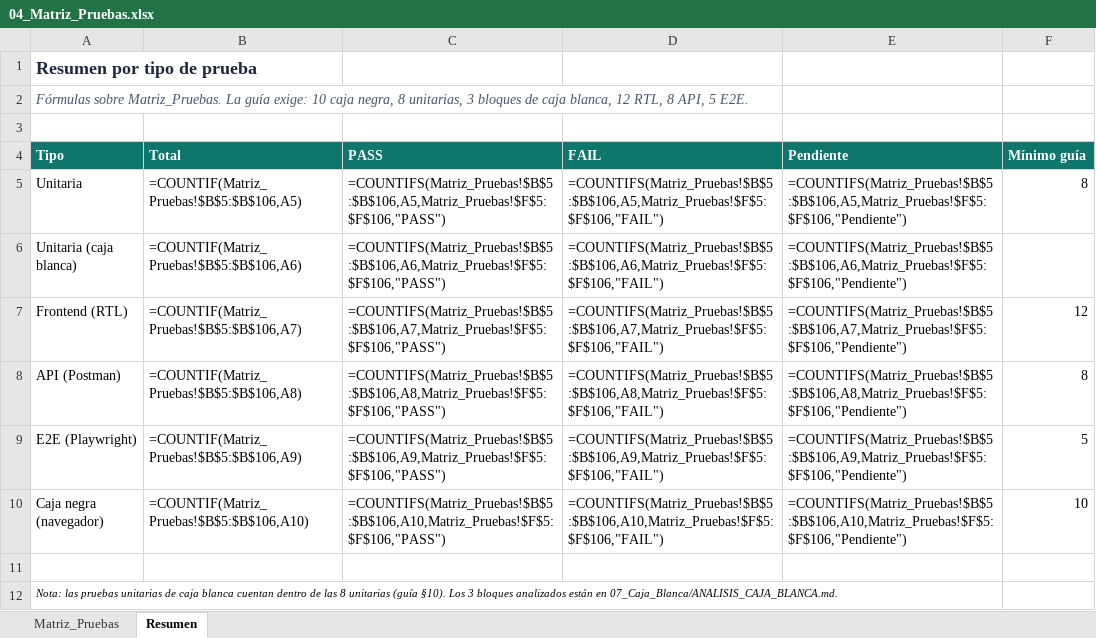
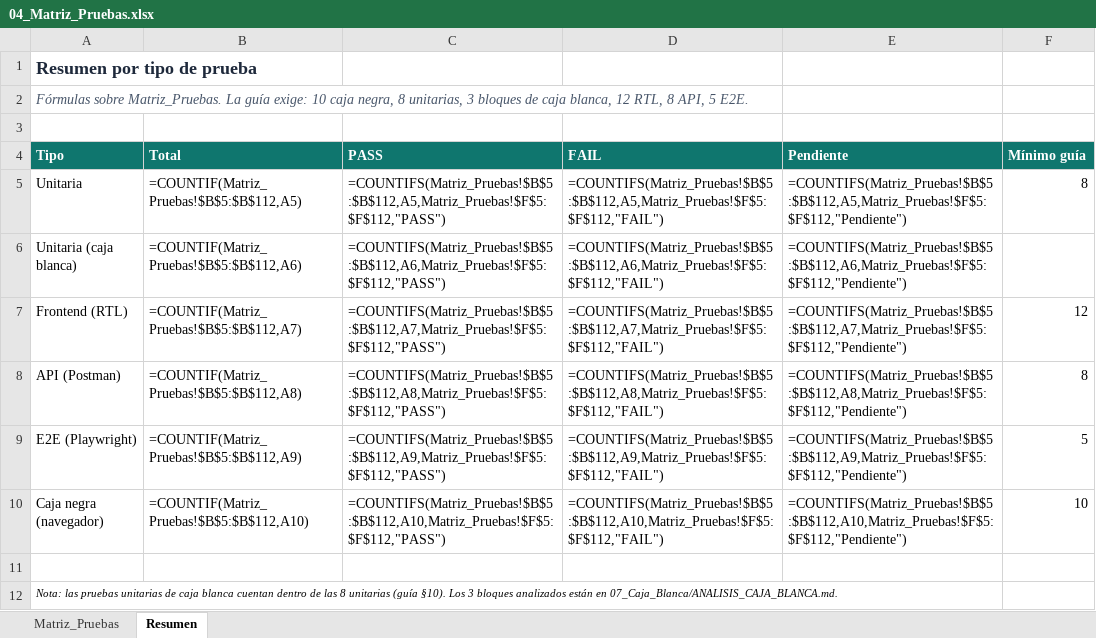
Before and after one commit to camilo28k/Quality_Project, an Excel workbook: docs/calidad/04_Matriz_Pruebas.xlsx, sheet Resumen, drawn as a sheet; values as stored, in another font and other column widths than the file's, no borders; formulas without a stored value are shown as written; the diff names each change by its address in the sheet, - before the commit and + after, or states it on an @@ line.

```diff
--- a/docs/calidad/04_Matriz_Pruebas.xlsx (sheet Resumen)
+++ b/docs/calidad/04_Matriz_Pruebas.xlsx (sheet Resumen)
-B5 (Total): =COUNTIF(Matriz_Pruebas!$B$5:$B$106,A5)
+B5 (Total): =COUNTIF(Matriz_Pruebas!$B$5:$B$112,A5)
-C5 (PASS): =COUNTIFS(Matriz_Pruebas!$B$5:$B$106,A5,Matriz_Pruebas!$F$5:$F$106,"PASS")
+C5 (PASS): =COUNTIFS(Matriz_Pruebas!$B$5:$B$112,A5,Matriz_Pruebas!$F$5:$F$112,"PASS")
-D5 (FAIL): =COUNTIFS(Matriz_Pruebas!$B$5:$B$106,A5,Matriz_Pruebas!$F$5:$F$106,"FAIL")
+D5 (FAIL): =COUNTIFS(Matriz_Pruebas!$B$5:$B$112,A5,Matriz_Pruebas!$F$5:$F$112,"FAIL")
-E5 (Pendiente): =COUNTIFS(Matriz_Pruebas!$B$5:$B$106,A5,Matriz_Pruebas!$F$5:$F$106,"Pendiente")
+E5 (Pendiente): =COUNTIFS(Matriz_Pruebas!$B$5:$B$112,A5,Matriz_Pruebas!$F$5:$F$112,"Pendiente")
-B6 (Total): =COUNTIF(Matriz_Pruebas!$B$5:$B$106,A6)
+B6 (Total): =COUNTIF(Matriz_Pruebas!$B$5:$B$112,A6)
-C6 (PASS): =COUNTIFS(Matriz_Pruebas!$B$5:$B$106,A6,Matriz_Pruebas!$F$5:$F$106,"PASS")
+C6 (PASS): =COUNTIFS(Matriz_Pruebas!$B$5:$B$112,A6,Matriz_Pruebas!$F$5:$F$112,"PASS")
-D6 (FAIL): =COUNTIFS(Matriz_Pruebas!$B$5:$B$106,A6,Matriz_Pruebas!$F$5:$F$106,"FAIL")
+D6 (FAIL): =COUNTIFS(Matriz_Pruebas!$B$5:$B$112,A6,Matriz_Pruebas!$F$5:$F$112,"FAIL")
-E6 (Pendiente): =COUNTIFS(Matriz_Pruebas!$B$5:$B$106,A6,Matriz_Pruebas!$F$5:$F$106,"Pendiente")
+E6 (Pendiente): =COUNTIFS(Matriz_Pruebas!$B$5:$B$112,A6,Matriz_Pruebas!$F$5:$F$112,"Pendiente")
-B7 (Total): =COUNTIF(Matriz_Pruebas!$B$5:$B$106,A7)
+B7 (Total): =COUNTIF(Matriz_Pruebas!$B$5:$B$112,A7)
-C7 (PASS): =COUNTIFS(Matriz_Pruebas!$B$5:$B$106,A7,Matriz_Pruebas!$F$5:$F$106,"PASS")
+C7 (PASS): =COUNTIFS(Matriz_Pruebas!$B$5:$B$112,A7,Matriz_Pruebas!$F$5:$F$112,"PASS")
-D7 (FAIL): =COUNTIFS(Matriz_Pruebas!$B$5:$B$106,A7,Matriz_Pruebas!$F$5:$F$106,"FAIL")
+D7 (FAIL): =COUNTIFS(Matriz_Pruebas!$B$5:$B$112,A7,Matriz_Pruebas!$F$5:$F$112,"FAIL")
-E7 (Pendiente): =COUNTIFS(Matriz_Pruebas!$B$5:$B$106,A7,Matriz_Pruebas!$F$5:$F$106,"Pendiente")
+E7 (Pendiente): =COUNTIFS(Matriz_Pruebas!$B$5:$B$112,A7,Matriz_Pruebas!$F$5:$F$112,"Pendiente")
-B8 (Total): =COUNTIF(Matriz_Pruebas!$B$5:$B$106,A8)
+B8 (Total): =COUNTIF(Matriz_Pruebas!$B$5:$B$112,A8)
-C8 (PASS): =COUNTIFS(Matriz_Pruebas!$B$5:$B$106,A8,Matriz_Pruebas!$F$5:$F$106,"PASS")
+C8 (PASS): =COUNTIFS(Matriz_Pruebas!$B$5:$B$112,A8,Matriz_Pruebas!$F$5:$F$112,"PASS")
-D8 (FAIL): =COUNTIFS(Matriz_Pruebas!$B$5:$B$106,A8,Matriz_Pruebas!$F$5:$F$106,"FAIL")
+D8 (FAIL): =COUNTIFS(Matriz_Pruebas!$B$5:$B$112,A8,Matriz_Pruebas!$F$5:$F$112,"FAIL")
-E8 (Pendiente): =COUNTIFS(Matriz_Pruebas!$B$5:$B$106,A8,Matriz_Pruebas!$F$5:$F$106,"Pendiente")
+E8 (Pendiente): =COUNTIFS(Matriz_Pruebas!$B$5:$B$112,A8,Matriz_Pruebas!$F$5:$F$112,"Pendiente")
-B9 (Total): =COUNTIF(Matriz_Pruebas!$B$5:$B$106,A9)
+B9 (Total): =COUNTIF(Matriz_Pruebas!$B$5:$B$112,A9)
-C9 (PASS): =COUNTIFS(Matriz_Pruebas!$B$5:$B$106,A9,Matriz_Pruebas!$F$5:$F$106,"PASS")
+C9 (PASS): =COUNTIFS(Matriz_Pruebas!$B$5:$B$112,A9,Matriz_Pruebas!$F$5:$F$112,"PASS")
-D9 (FAIL): =COUNTIFS(Matriz_Pruebas!$B$5:$B$106,A9,Matriz_Pruebas!$F$5:$F$106,"FAIL")
+D9 (FAIL): =COUNTIFS(Matriz_Pruebas!$B$5:$B$112,A9,Matriz_Pruebas!$F$5:$F$112,"FAIL")
-E9 (Pendiente): =COUNTIFS(Matriz_Pruebas!$B$5:$B$106,A9,Matriz_Pruebas!$F$5:$F$106,"Pendiente")
+E9 (Pendiente): =COUNTIFS(Matriz_Pruebas!$B$5:$B$112,A9,Matriz_Pruebas!$F$5:$F$112,"Pendiente")
-B10 (Total): =COUNTIF(Matriz_Pruebas!$B$5:$B$106,A10)
+B10 (Total): =COUNTIF(Matriz_Pruebas!$B$5:$B$112,A10)
-C10 (PASS): =COUNTIFS(Matriz_Pruebas!$B$5:$B$106,A10,Matriz_Pruebas!$F$5:$F$106,"PASS")
+C10 (PASS): =COUNTIFS(Matriz_Pruebas!$B$5:$B$112,A10,Matriz_Pruebas!$F$5:$F$112,"PASS")
-D10 (FAIL): =COUNTIFS(Matriz_Pruebas!$B$5:$B$106,A10,Matriz_Pruebas!$F$5:$F$106,"FAIL")
+D10 (FAIL): =COUNTIFS(Matriz_Pruebas!$B$5:$B$112,A10,Matriz_Pruebas!$F$5:$F$112,"FAIL")
-E10 (Pendiente): =COUNTIFS(Matriz_Pruebas!$B$5:$B$106,A10,Matriz_Pruebas!$F$5:$F$106,"Pendiente")
+E10 (Pendiente): =COUNTIFS(Matriz_Pruebas!$B$5:$B$112,A10,Matriz_Pruebas!$F$5:$F$112,"Pendiente")
```
Also changed, not shown: sheet Matriz_Pruebas, docs/calidad/05_Caja_Negra_Navegador/Casos_Caja_Negra.xlsx, docs/calidad/11_Errores_Defectos_Fallas_Incidentes.xlsx, 9 other files.
